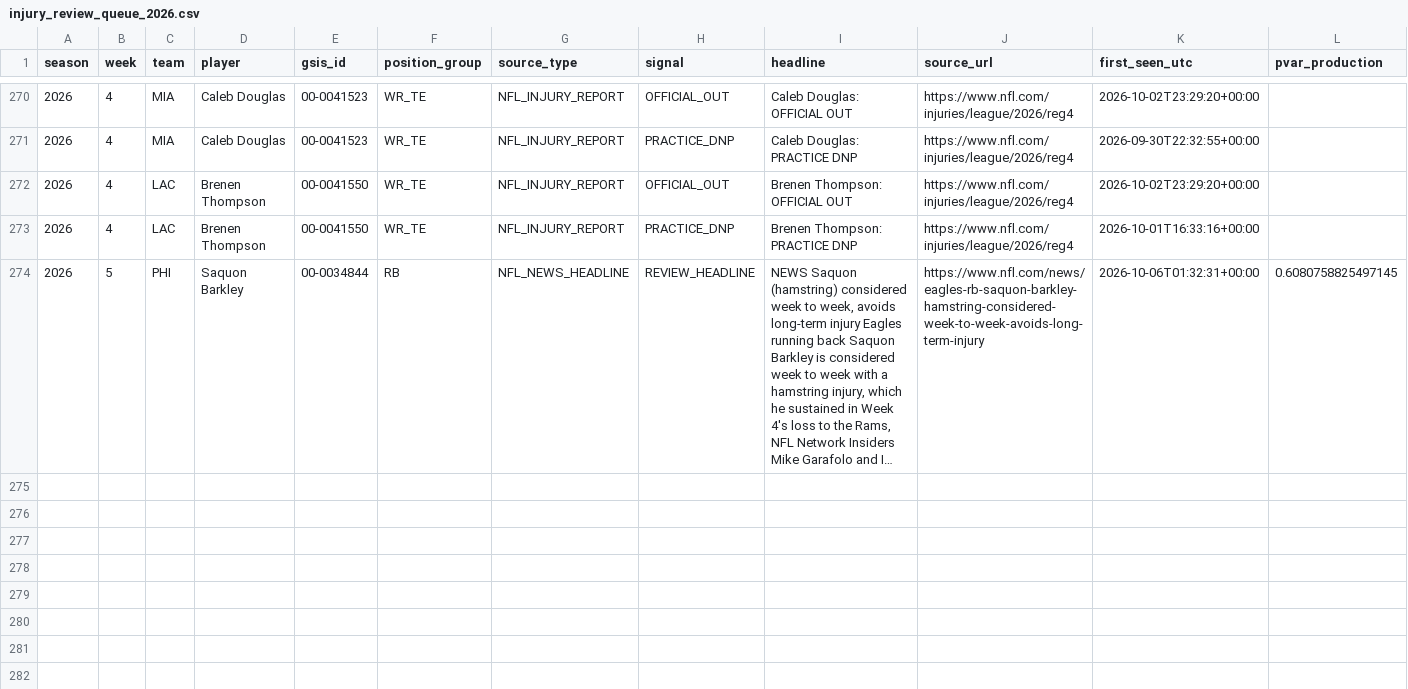
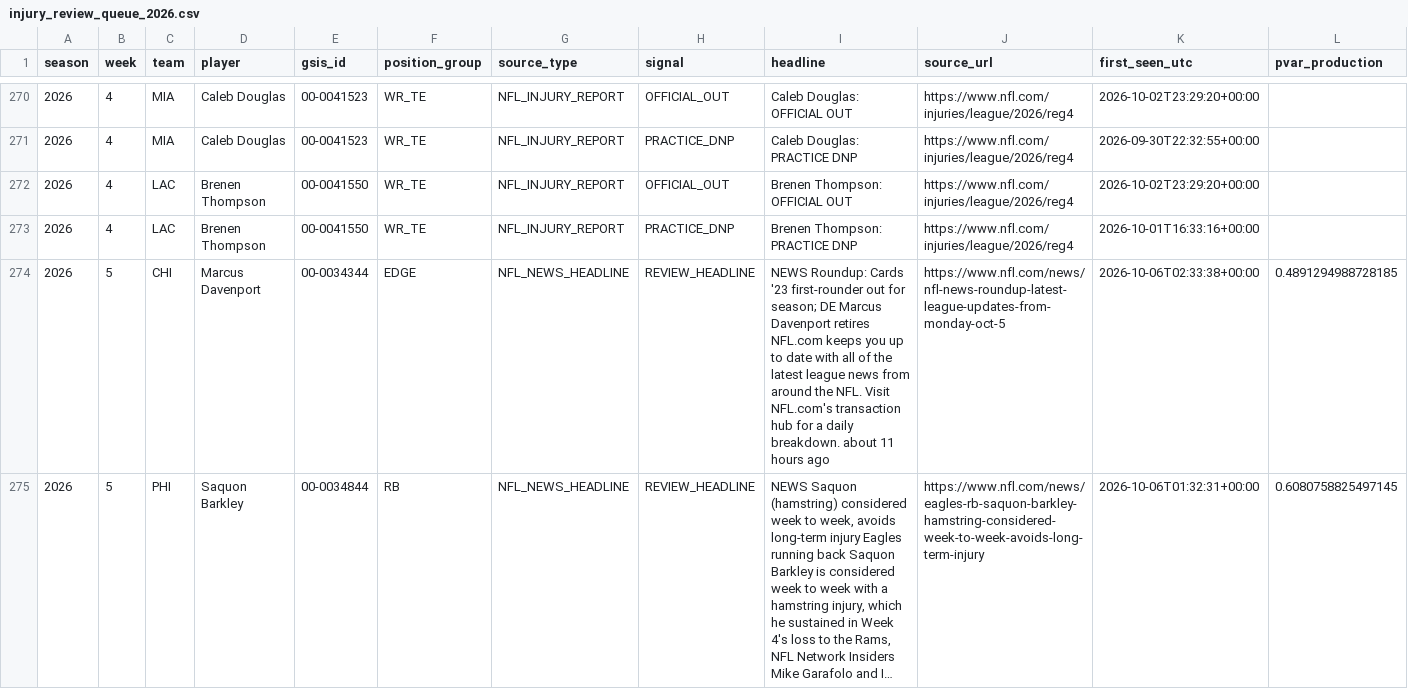
Before and after one commit to zgriesser-hue/-core-v2-nfl, a CSV file: data/monitor/injury_review_queue_2026.csv, drawn as a sheet; only a part is shown, gaps mark what is left out; long unchanged cells end in …; rows hold the shown columns only; the diff names each change by its address in the sheet, - before the commit and + after, or states it on an @@ line.

Commit message:
data: queue new official injury review leads

```diff
--- a/data/monitor/injury_review_queue_2026.csv
+++ b/data/monitor/injury_review_queue_2026.csv
+row 274: 2026 | 5 | CHI | Marcus Davenport | 00-0034344 | EDGE | NFL_NEWS_HEADLINE | REVIEW_HEADLINE | NEWS Roundup: Cards '23 first-rounder out for season; DE Marcus Davenport retires NFL.com keeps you up to date with all of the latest league news from around the NFL. Visit NFL.com's transaction hub for a daily breakdown. about 11 hours ago | https://www.nfl.com/news/nfl-news-roundup-latest-league-updates-from-monday-oct-5 | 2026-10-06T02:33:38+00:00 | 0.4891294988728185
```
